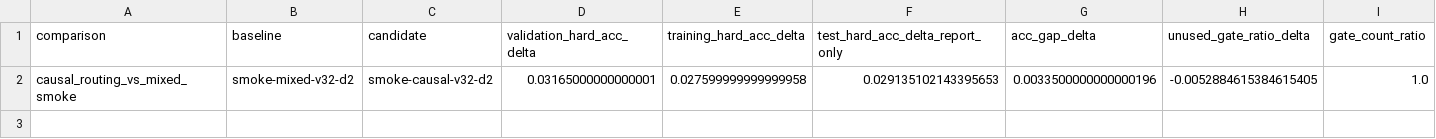
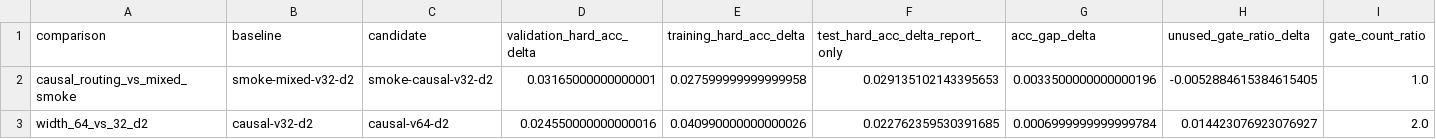
Before and after one commit to chaochao825/learnable_logic, a CSV file: docs/repro/bitplane_lut_shakespeare_char_20260724/scale_deltas.csv, drawn as a sheet; only a part is shown; rows hold the shown columns only; the diff names each change by its address in the sheet, - before the commit and + after, or states it on an @@ line.

```diff
--- a/docs/repro/bitplane_lut_shakespeare_char_20260724/scale_deltas.csv
+++ b/docs/repro/bitplane_lut_shakespeare_char_20260724/scale_deltas.csv
+row 3: width_64_vs_32_d2 | causal-v32-d2 | causal-v64-d2 | 0.024550000000000016 | 0.040990000000000026 | 0.022762359530391685 | 0.0006999999999999784 | 0.014423076923076927 | 2.0
```
Also changed, not shown: docs/repro/bitplane_lut_shakespeare_char_20260724/required_results.csv, research_registry/capacity.csv, 18 other files.
